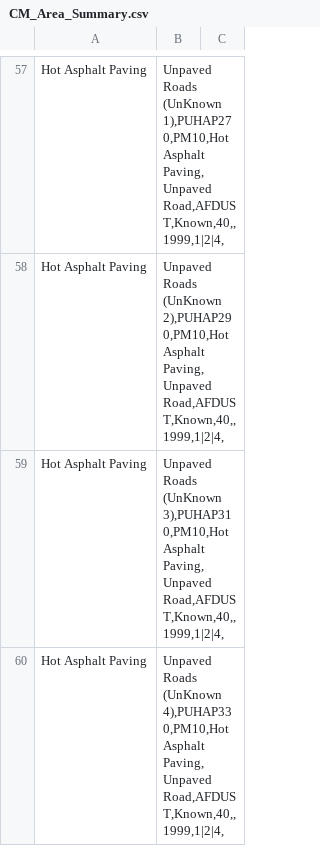
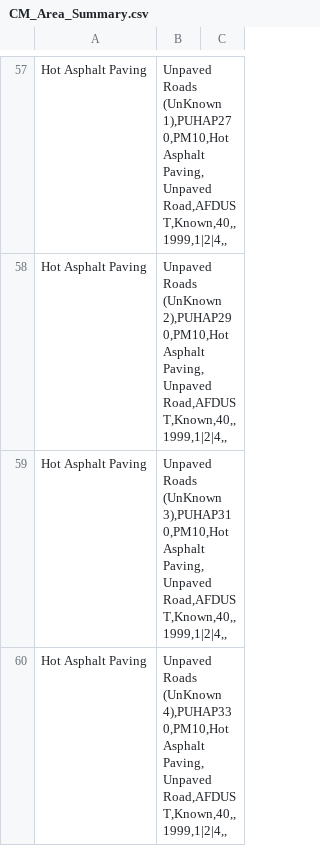
Before and after one commit to cseppan/EMFarchive_EMF, a CSV file: config/db/CM_Area_Summary.csv, drawn as a sheet; only a part is shown, gaps mark what is left out; the diff covers the shown part only; the diff names each change by its address in the sheet, - before the commit and + after, or states it on an @@ line.

```diff
--- a/config/db/CM_Area_Summary.csv
+++ b/config/db/CM_Area_Summary.csv
-B57: …Asphalt Paving,Unpaved Road,AFDUST,Known,40,,1999,1|2|4,
+B57: …Asphalt Paving,Unpaved Road,AFDUST,Known,40,,1999,1|2|4,,
-B58: …Asphalt Paving,Unpaved Road,AFDUST,Known,40,,1999,1|2|4,
+B58: …Asphalt Paving,Unpaved Road,AFDUST,Known,40,,1999,1|2|4,,
-B59: …Asphalt Paving,Unpaved Road,AFDUST,Known,40,,1999,1|2|4,
+B59: …Asphalt Paving,Unpaved Road,AFDUST,Known,40,,1999,1|2|4,,
-B60: …Asphalt Paving,Unpaved Road,AFDUST,Known,40,,1999,1|2|4,
+B60: …Asphalt Paving,Unpaved Road,AFDUST,Known,40,,1999,1|2|4,,
```
Also changed, not shown: 60 edited cells elsewhere in this file, 26 other files.
